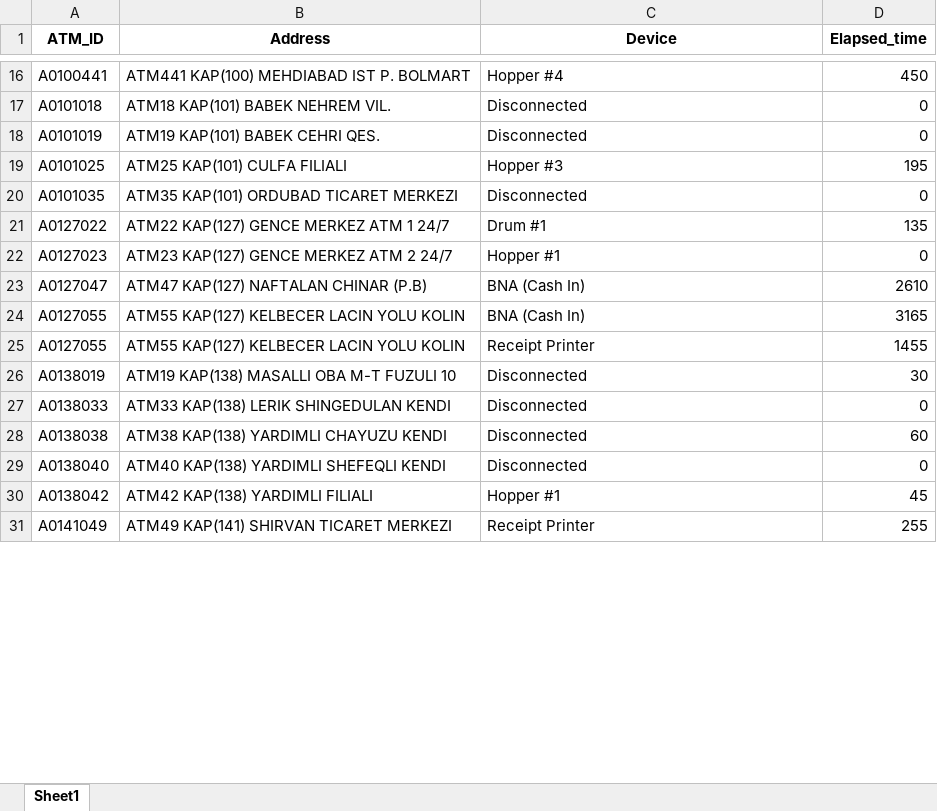
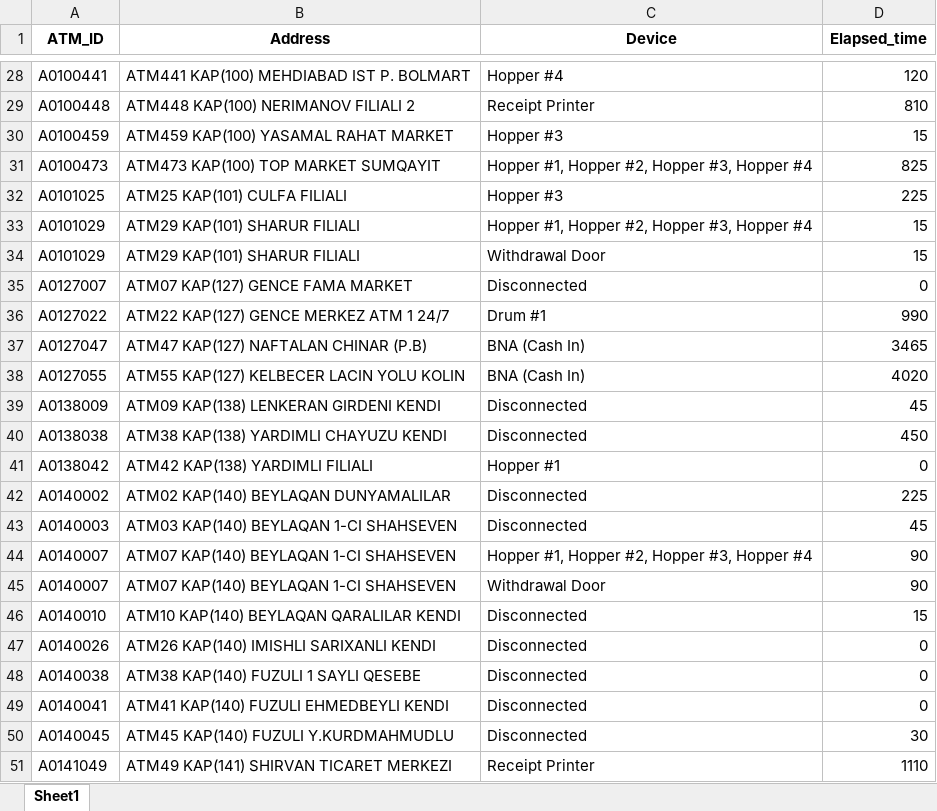
Before and after one commit to kbturgut090/fimi, an Excel workbook: last_down.xlsx, sheet Sheet1, drawn as a sheet; only a part is shown, gaps mark what is left out; values as stored, in another font and other column widths than the file's, no borders; removed rows and columns are numbered as before the commit, all else as after; the diff covers the shown part only; the diff names each change by its address in the sheet, - before the commit and + after, or states it on an @@ line.

```diff
--- a/last_down.xlsx (sheet Sheet1)
+++ b/last_down.xlsx (sheet Sheet1)
-D28 (Elapsed_time): 450
+D28 (Elapsed_time): 120
-row 17: A0101018 | ATM18 KAP(101) BABEK NEHREM VIL. | Disconnected | 0
-row 18: A0101019 | ATM19 KAP(101) BABEK CEHRI QES. | Disconnected | 0
+row 29: A0100448 | ATM448 KAP(100) NERIMANOV FILIALI 2 | Receipt Printer | 810
+row 30: A0100459 | ATM459 KAP(100) YASAMAL RAHAT MARKET | Hopper #3 | 15
+row 31: A0100473 | ATM473 KAP(100) TOP MARKET SUMQAYIT | Hopper #1, Hopper #2, Hopper #3, Hopper #4 | 825
-D32 (Elapsed_time): 195
+D32 (Elapsed_time): 225
+row 33: A0101029 | ATM29 KAP(101) SHARUR FILIALI | Hopper #1, Hopper #2, Hopper #3, Hopper #4 | 15
+row 34: A0101029 | ATM29 KAP(101) SHARUR FILIALI | Withdrawal Door | 15
-A35 (ATM_ID): A0101035
+A35 (ATM_ID): A0127007
-B35 (Address): ATM35 KAP(101) ORDUBAD TICARET MERKEZI
+B35 (Address): ATM07 KAP(127) GENCE FAMA MARKET
-D36 (Elapsed_time): 135
+D36 (Elapsed_time): 990
-row 22: A0127023 | ATM23 KAP(127) GENCE MERKEZ ATM 2 24/7 | Hopper #1 | 0
-D37 (Elapsed_time): 2610
+D37 (Elapsed_time): 3465
-D38 (Elapsed_time): 3165
+D38 (Elapsed_time): 4020
-row 25: A0127055 | ATM55 KAP(127) KELBECER LACIN YOLU KOLIN | Receipt Printer | 1455
-row 26: A0138019 | ATM19 KAP(138) MASALLI OBA M-T FUZULI 10 | Disconnected | 30
-row 27: A0138033 | ATM33 KAP(138) LERIK SHINGEDULAN KENDI | Disconnected | 0
+row 39: A0138009 | ATM09 KAP(138) LENKERAN GIRDENI KENDI | Disconnected | 45
-D40 (Elapsed_time): 60
+D40 (Elapsed_time): 450
-row 29: A0138040 | ATM40 KAP(138) YARDIMLI SHEFEQLI KENDI | Disconnected | 0
-D41 (Elapsed_time): 45
+D41 (Elapsed_time): 0
+row 42: A0140002 | ATM02 KAP(140) BEYLAQAN DUNYAMALILAR | Disconnected | 225
+row 43: A0140003 | ATM03 KAP(140) BEYLAQAN 1-CI SHAHSEVEN | Disconnected | 45
+row 44: A0140007 | ATM07 KAP(140) BEYLAQAN 1-CI SHAHSEVEN | Hopper #1, Hopper #2, Hopper #3, Hopper #4 | 90
+row 45: A0140007 | ATM07 KAP(140) BEYLAQAN 1-CI SHAHSEVEN | Withdrawal Door | 90
+row 46: A0140010 | ATM10 KAP(140) BEYLAQAN QARALILAR KENDI | Disconnected | 15
+row 47: A0140026 | ATM26 KAP(140) IMISHLI SARIXANLI KENDI | Disconnected | 0
+row 48: A0140038 | ATM38 KAP(140) FUZULI 1 SAYLI QESEBE | Disconnected | 0
+row 49: A0140041 | ATM41 KAP(140) FUZULI EHMEDBEYLI KENDI | Disconnected | 0
+row 50: A0140045 | ATM45 KAP(140) FUZULI Y.KURDMAHMUDLU | Disconnected | 30
-D51 (Elapsed_time): 255
+D51 (Elapsed_time): 1110
```
Also changed, not shown: 22 added rows, 10 removed rows and 19 edited cells elsewhere in this sheet.
